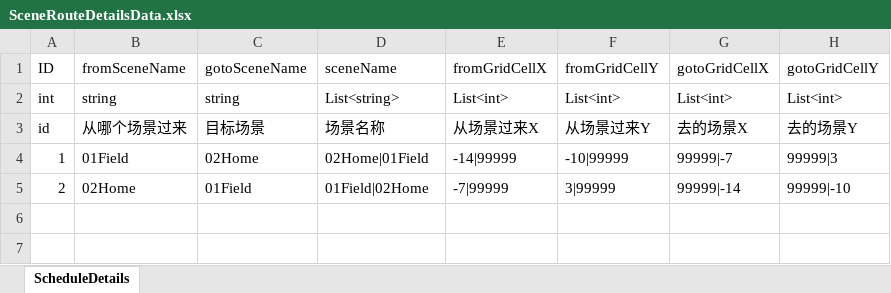
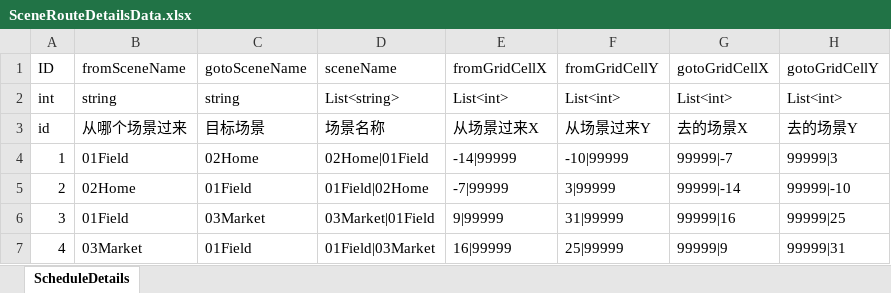
Before and after one commit to Hebes/2DFarm, an Excel workbook: Assets/Editor/Excels/SceneRouteDetailsData.xlsx, sheet ScheduleDetails, drawn as a sheet; values as stored, in another font and other column widths than the file's, no borders; the diff names each change by its address in the sheet, - before the commit and + after, or states it on an @@ line.

```diff
--- a/Assets/Editor/Excels/SceneRouteDetailsData.xlsx (sheet ScheduleDetails)
+++ b/Assets/Editor/Excels/SceneRouteDetailsData.xlsx (sheet ScheduleDetails)
+row 6: 3 | 01Field | 03Market | 03Market|01Field | 9|99999 | 31|99999 | 99999|16 | 99999|25
+row 7: 4 | 03Market | 01Field | 01Field|03Market | 16|99999 | 25|99999 | 99999|9 | 99999|31
```
Also changed, not shown: 13 other files.
